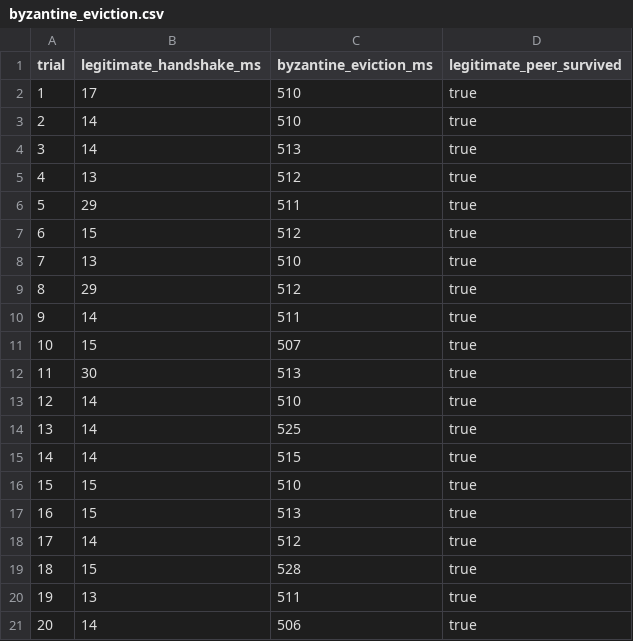
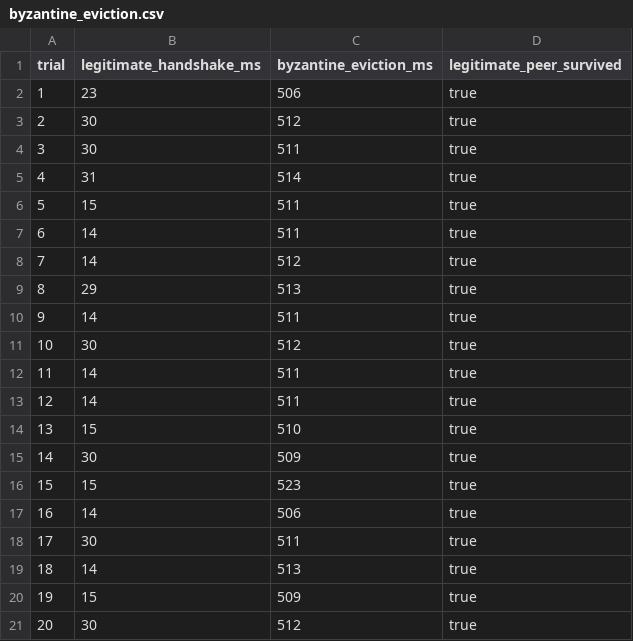
Before and after one commit to medwinjose/crci, a CSV file: benches/results/byzantine_eviction.csv, drawn as a sheet.

```diff
--- a/benches/results/byzantine_eviction.csv
+++ b/benches/results/byzantine_eviction.csv
@@ -1,21 +1,21 @@
 trial,legitimate_handshake_ms,byzantine_eviction_ms,legitimate_peer_survived
-1,17,510,true
-2,14,510,true
-3,14,513,true
-4,13,512,true
-5,29,511,true
-6,15,512,true
-7,13,510,true
-8,29,512,true
+1,23,506,true
+2,30,512,true
+3,30,511,true
+4,31,514,true
+5,15,511,true
+6,14,511,true
+7,14,512,true
+8,29,513,true
 9,14,511,true
-10,15,507,true
-11,30,513,true
-12,14,510,true
-13,14,525,true
-14,14,515,true
-15,15,510,true
-16,15,513,true
-17,14,512,true
-18,15,528,true
-19,13,511,true
-20,14,506,true
+10,30,512,true
+11,14,511,true
+12,14,511,true
+13,15,510,true
+14,30,509,true
+15,15,523,true
+16,14,506,true
+17,30,511,true
+18,14,513,true
+19,15,509,true
+20,30,512,true
```
Also changed, not shown: 1 other file.
